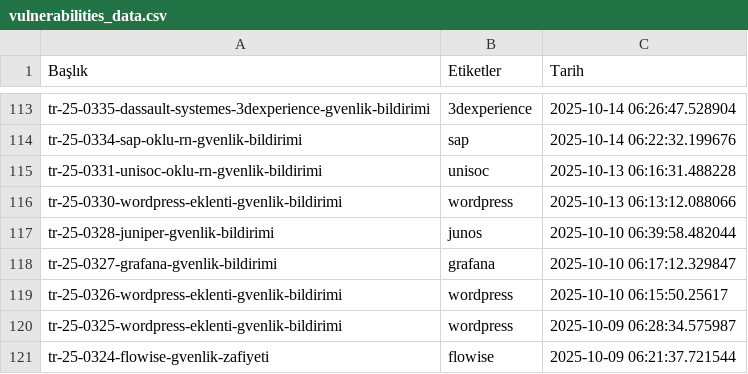
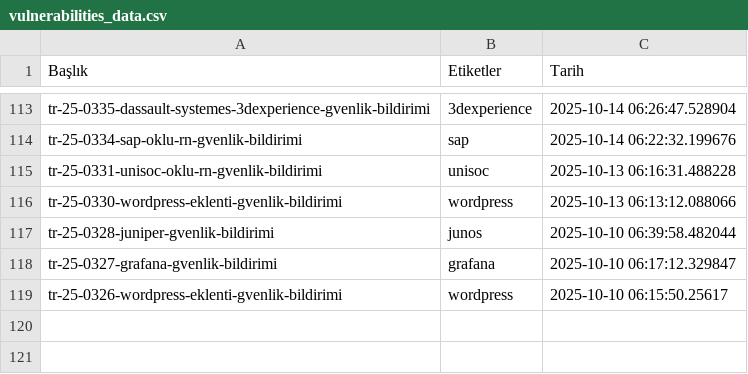
Before and after one commit to emregulerr/usom-zafiyet-panosu, a CSV file: output/vulnerabilities_data.csv, drawn as a sheet; only a part is shown, gaps mark what is left out.

```diff
--- a/output/vulnerabilities_data.csv
+++ b/output/vulnerabilities_data.csv
@@ -119,3 +119 @@ tr-25-0327-grafana-gvenlik-bildirimi,grafana,2025-10-10 06:17:12.329847
 tr-25-0326-wordpress-eklenti-gvenlik-bildirimi,wordpress,2025-10-10 06:15:50.25617
-tr-25-0325-wordpress-eklenti-gvenlik-bildirimi,wordpress,2025-10-09 06:28:34.575987
-tr-25-0324-flowise-gvenlik-zafiyeti,flowise,2025-10-09 06:21:37.721544
```
Also changed, not shown: 3 other files.
